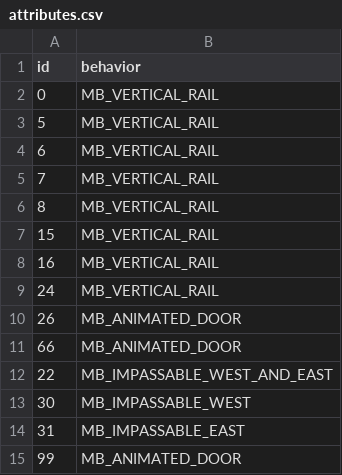
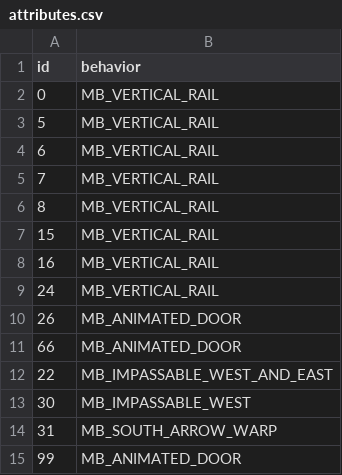
Before and after one commit to magical-ice-winged-otter/islandgame2, a CSV file: porytiles/islandgame_oranna_central_path/attributes.csv, drawn as a sheet.

```diff
--- a/porytiles/islandgame_oranna_central_path/attributes.csv
+++ b/porytiles/islandgame_oranna_central_path/attributes.csv
@@ -13,3 +13,3 @@ id,behavior
 30,MB_IMPASSABLE_WEST
-31,MB_IMPASSABLE_EAST
+31,MB_SOUTH_ARROW_WARP
 99,MB_ANIMATED_DOOR
```
Also changed, not shown: 49 other files.
